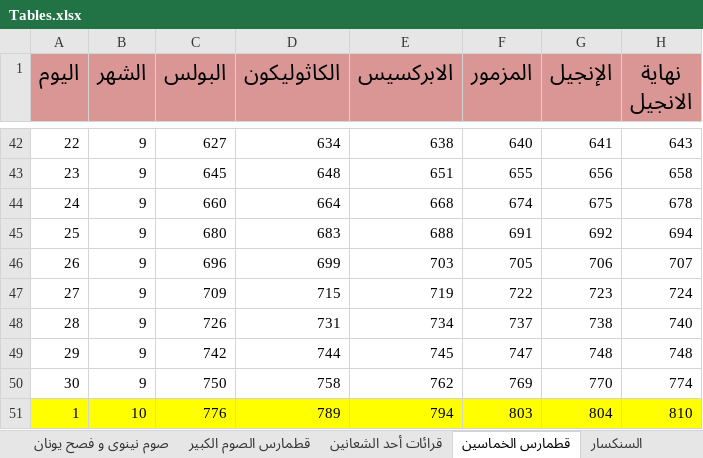
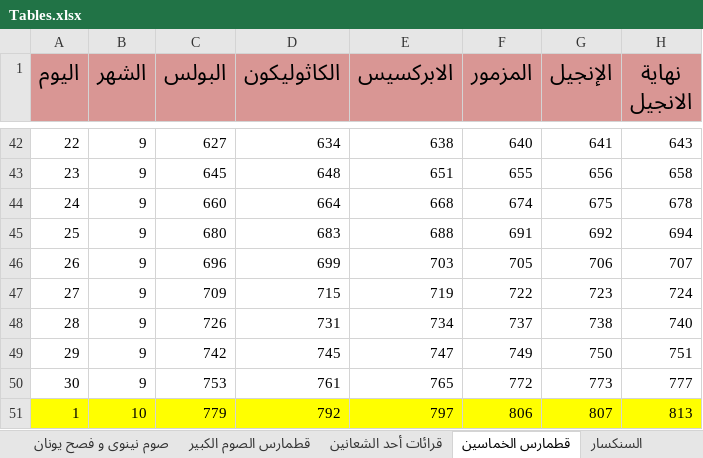
Before and after one commit to johnwassfy/St.Mary-Maadi-Liturgies, an Excel workbook: Tables.xlsx, sheet قطمارس الخماسين, drawn as a sheet; only a part is shown, gaps mark what is left out; values as stored, in another font and other column widths than the file's, no borders; removed rows and columns are numbered as before the commit, all else as after; the diff names each change by its address in the sheet, - before the commit and + after, or states it on an @@ line.

```diff
--- a/Tables.xlsx (sheet قطمارس الخماسين)
+++ b/Tables.xlsx (sheet قطمارس الخماسين)
-D49 (الكاثوليكون): 744
+D49 (الكاثوليكون): 745
-E49 (الابركسيس): 745
+E49 (الابركسيس): 747
-F49 (المزمور): 747
+F49 (المزمور): 749
-G49 (الإنجيل): 748
+G49 (الإنجيل): 750
-H49 (نهاية الانجيل): 748
+H49 (نهاية الانجيل): 751
-row 50: 30 | 9 | 750 | 758 | 762 | 769 | 770 | 774
-row 51: 1 | 10 | 776 | 789 | 794 | 803 | 804 | 810
+row 50: 30 | 9 | 753 | 761 | 765 | 772 | 773 | 777
+row 51: 1 | 10 | 779 | 792 | 797 | 806 | 807 | 813
```
Also changed, not shown: Files Data.xlsx, 8 other files.
